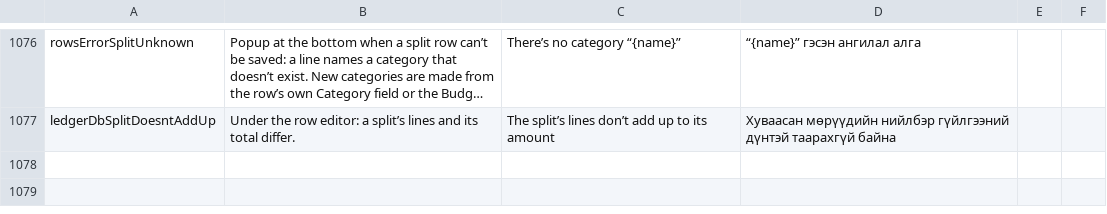
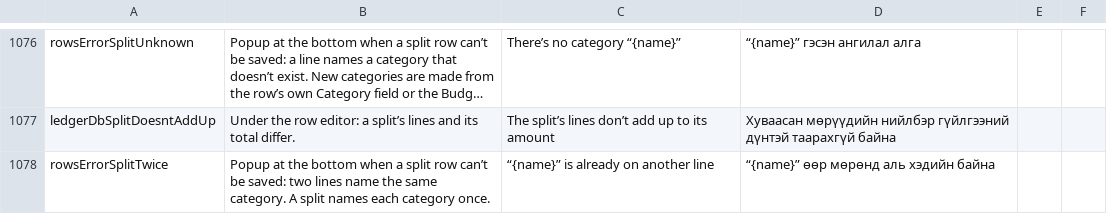
Before and after one commit to Loveland-Solutions/betterbudget-app, a CSV file: docs/mongolian-review.csv, drawn as a sheet; only a part is shown, gaps mark what is left out; long unchanged cells end in …; the diff names each change by its address in the sheet, - before the commit and + after, or states it on an @@ line.

```diff
--- a/docs/mongolian-review.csv
+++ b/docs/mongolian-review.csv
+row 1078: rowsErrorSplitTwice | Popup at the bottom when a split row can’t be saved: two lines name the same category. A split names each category once. | “{name}” is already on another line | “{name}” өөр мөрөнд аль хэдийн байна
```
Also changed, not shown: 9 other files.
